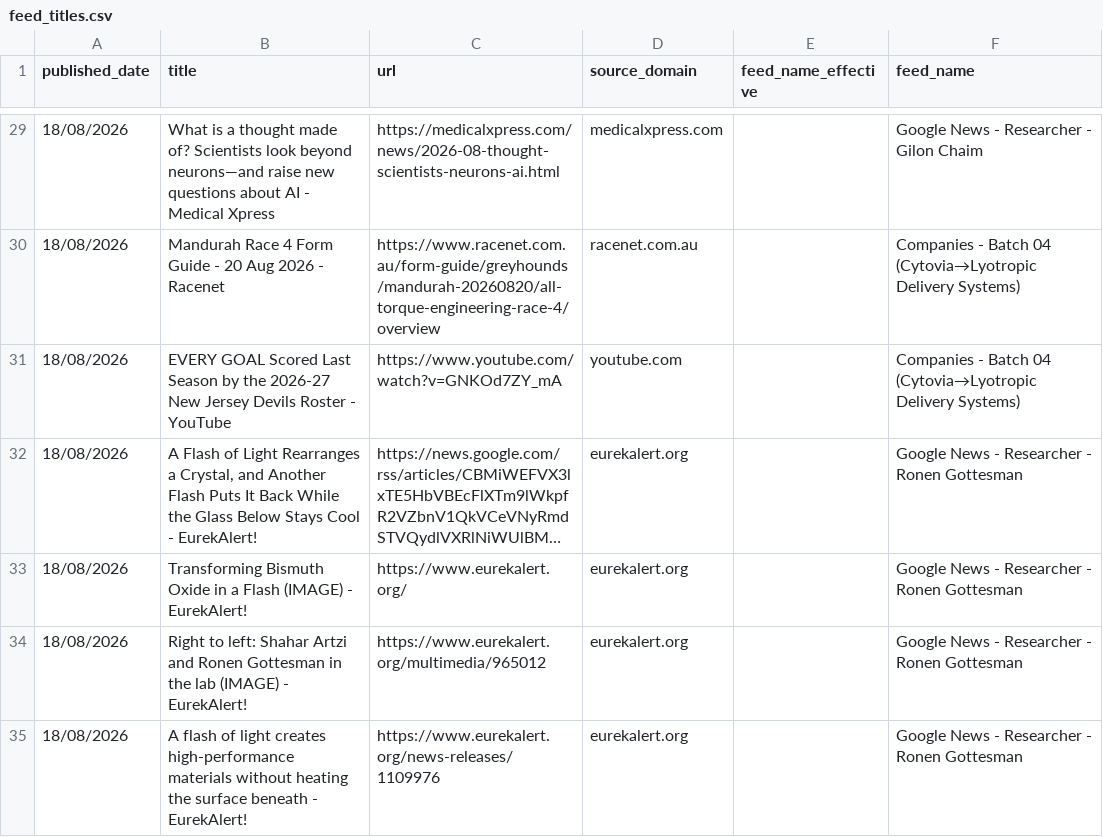
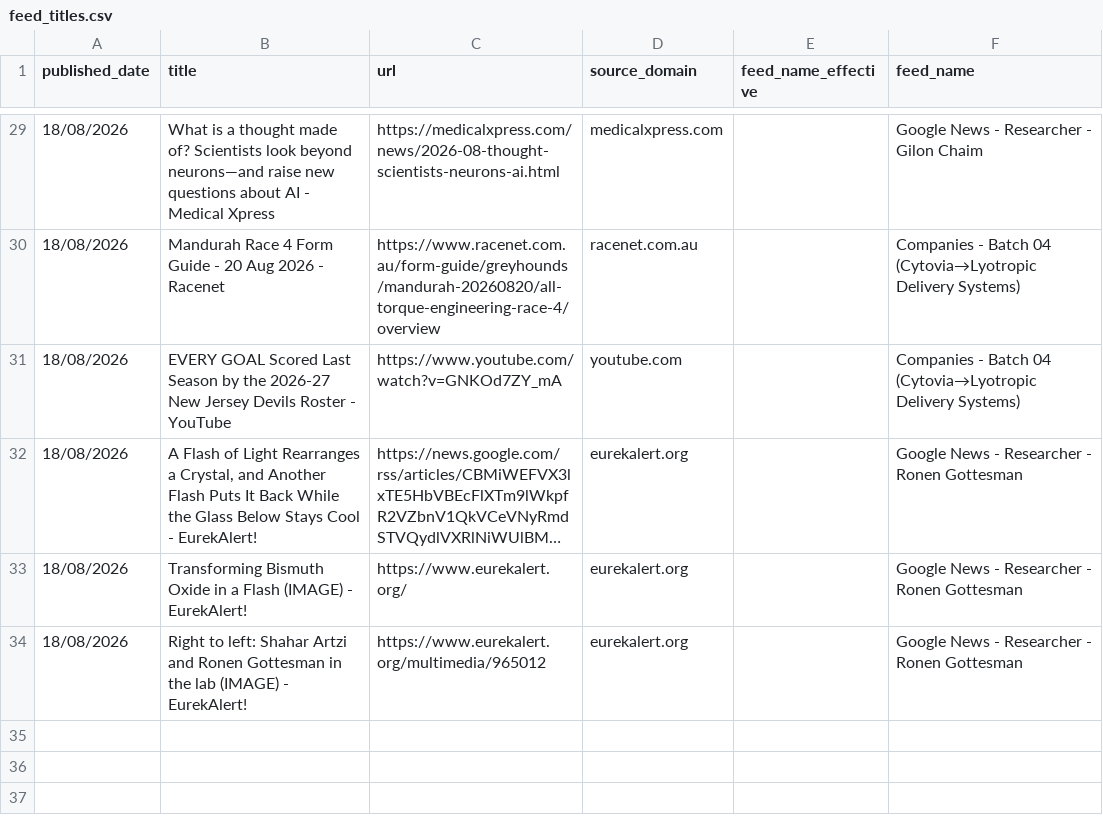
Before and after one commit to elyashivzangen/yissum-science, a CSV file: data_new_updater/feed_titles.csv, drawn as a sheet; only a part is shown, gaps mark what is left out; long unchanged cells end in …; the diff names each change by its address in the sheet, - before the commit and + after, or states it on an @@ line.

```diff
--- a/data_new_updater/feed_titles.csv
+++ b/data_new_updater/feed_titles.csv
-row 35: 18/08/2026 | A flash of light creates high-performance materials without heating the surface beneath - EurekAlert! | https://www.eurekalert.org/news-releases/1109976 | eurekalert.org |  | Google News - Researcher - Ronen Gottesman
```
Also changed, not shown: data_new_updater/feed.csv, data_new_updater/feed_compact.csv, 2 other files.
